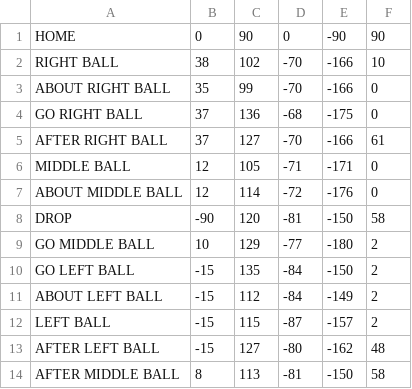
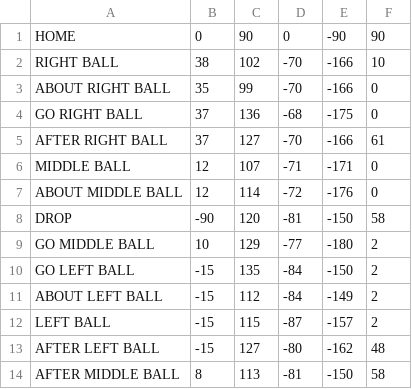
Before and after one commit to monkeycade/ME435_final_project, a CSV file: Android/Main app/app/src/main/res/raw/positiondirect.csv, drawn as a sheet.

```diff
--- a/Android/Main app/app/src/main/res/raw/positiondirect.csv
+++ b/Android/Main app/app/src/main/res/raw/positiondirect.csv
@@ -5,3 +5,3 @@ GO RIGHT BALL,37,136,-68,-175,0
 AFTER RIGHT BALL,37,127,-70,-166,61
-MIDDLE BALL,12,105,-71,-171,0
+MIDDLE BALL,12,107,-71,-171,0
 ABOUT MIDDLE BALL,12,114,-72,-176,0
```
Also changed, not shown: 3 other files.
